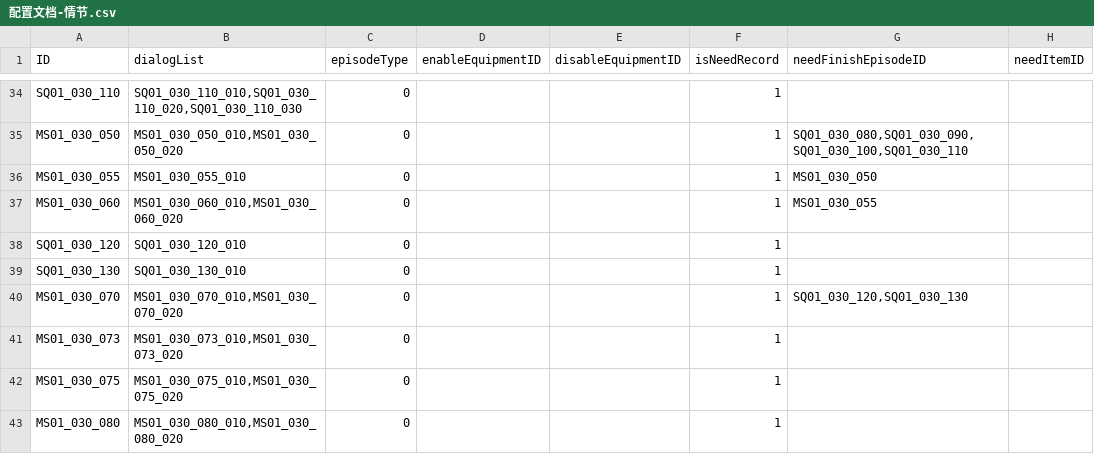
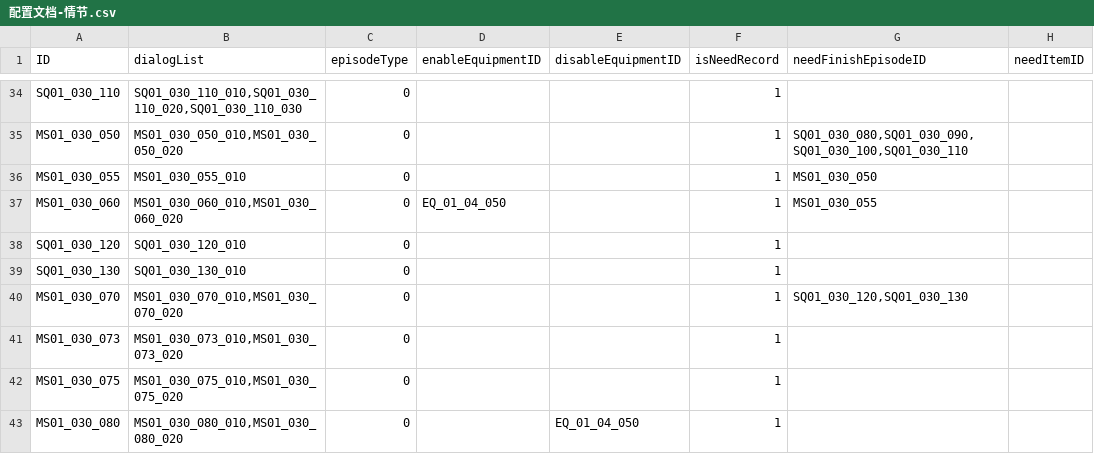
Before and after one commit to mentoschow/D-project, a CSV file: Assets/Resources/Configs/配置文档-情节.csv, drawn as a sheet; only a part is shown, gaps mark what is left out; the diff names each change by its address in the sheet, - before the commit and + after, or states it on an @@ line.

```diff
--- a/Assets/Resources/Configs/配置文档-情节.csv
+++ b/Assets/Resources/Configs/配置文档-情节.csv
-D37 (enableEquipmentID): (empty)
+D37 (enableEquipmentID): EQ_01_04_050
-E43 (disableEquipmentID): (empty)
+E43 (disableEquipmentID): EQ_01_04_050
```
Also changed, not shown: Assets/Resources/Configs/配置文档-自动触发流程.csv, Assets/Resources/Configs/配置文档-设备.csv, 10 other files.
